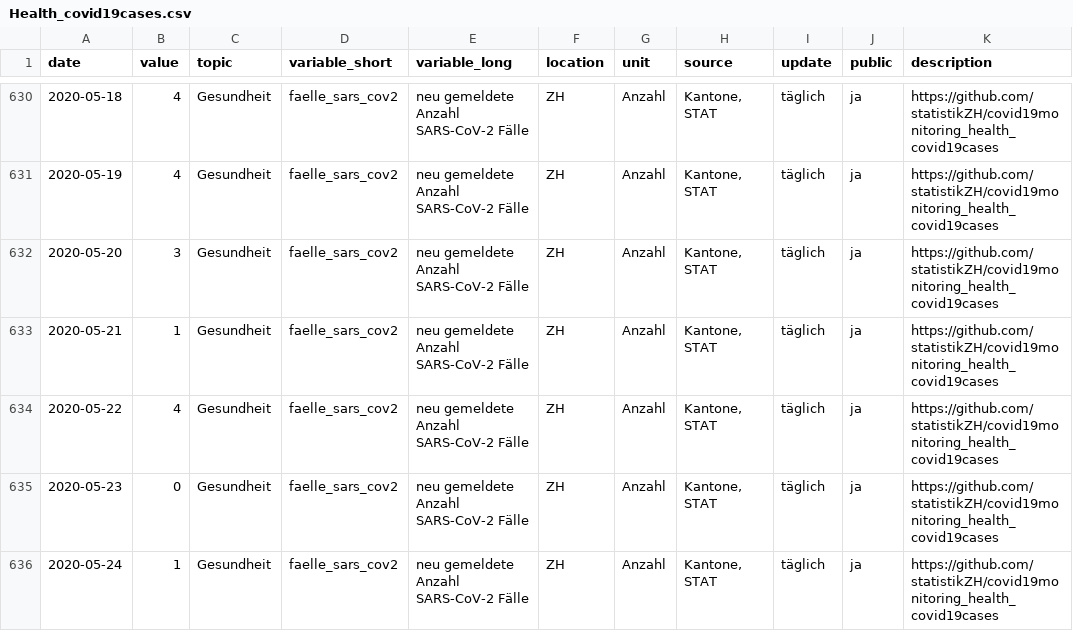
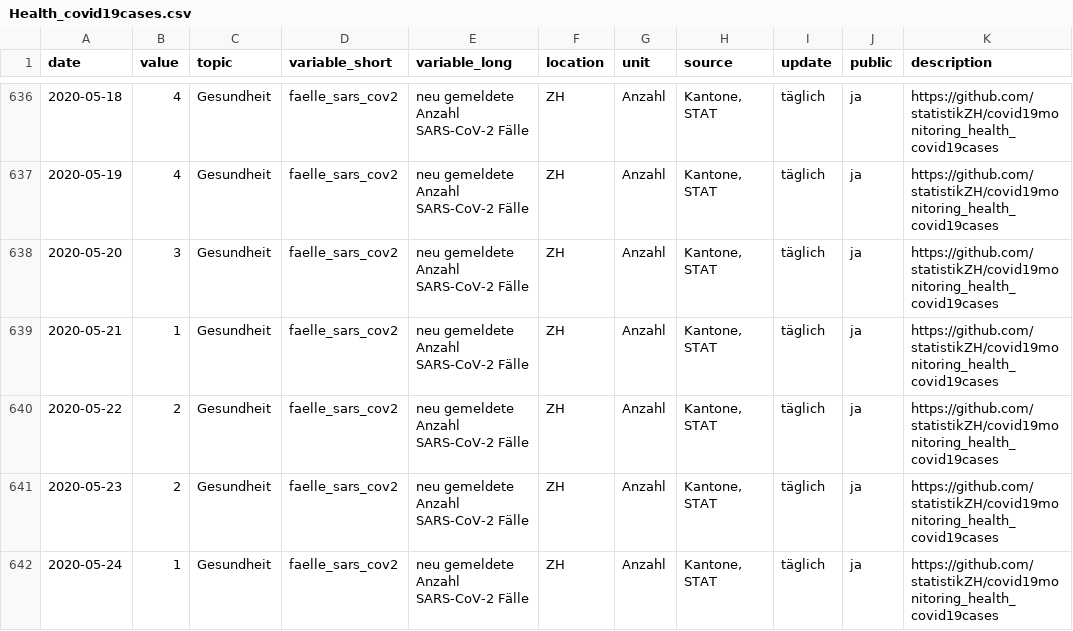
Before and after one commit to statistikZH/covid19monitoring_health_covid19cases, a CSV file: Health_covid19cases.csv, drawn as a sheet; only a part is shown, gaps mark what is left out; the diff covers the shown part only.

```diff
--- a/Health_covid19cases.csv
+++ b/Health_covid19cases.csv
@@ -633,4 +639,4 @@
 2020-05-21,1,"Gesundheit","faelle_sars_cov2","neu gemeldete Anzahl SARS-CoV-2 Fälle","ZH","Anzahl","Kantone, STAT","täglich","ja","https://github.com/statistikZH/covid19monitoring_health_covid19cases"
-2020-05-22,4,"Gesundheit","faelle_sars_cov2","neu gemeldete Anzahl SARS-CoV-2 Fälle","ZH","Anzahl","Kantone, STAT","täglich","ja","https://github.com/statistikZH/covid19monitoring_health_covid19cases"
-2020-05-23,0,"Gesundheit","faelle_sars_cov2","neu gemeldete Anzahl SARS-CoV-2 Fälle","ZH","Anzahl","Kantone, STAT","täglich","ja","https://github.com/statistikZH/covid19monitoring_health_covid19cases"
+2020-05-22,2,"Gesundheit","faelle_sars_cov2","neu gemeldete Anzahl SARS-CoV-2 Fälle","ZH","Anzahl","Kantone, STAT","täglich","ja","https://github.com/statistikZH/covid19monitoring_health_covid19cases"
+2020-05-23,2,"Gesundheit","faelle_sars_cov2","neu gemeldete Anzahl SARS-CoV-2 Fälle","ZH","Anzahl","Kantone, STAT","täglich","ja","https://github.com/statistikZH/covid19monitoring_health_covid19cases"
 2020-05-24,1,"Gesundheit","faelle_sars_cov2","neu gemeldete Anzahl SARS-CoV-2 Fälle","ZH","Anzahl","Kantone, STAT","täglich","ja","https://github.com/statistikZH/covid19monitoring_health_covid19cases"
```
Also changed, not shown: 16 added rows and 20 edited cells elsewhere in this file.
